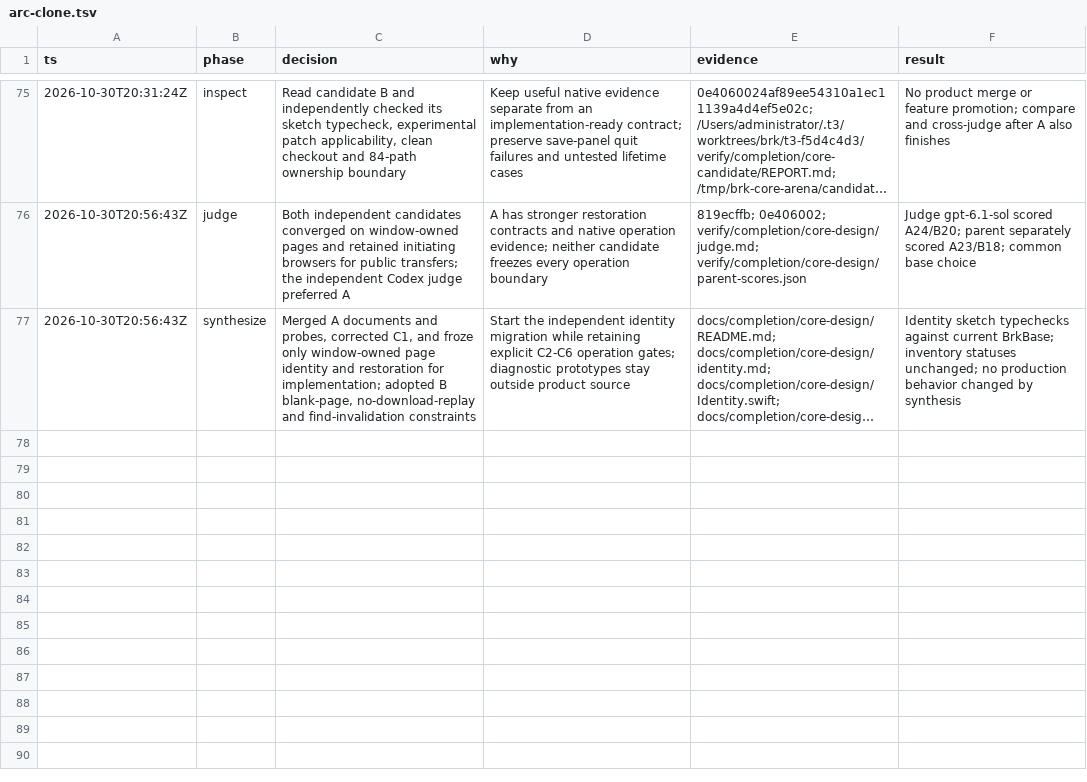
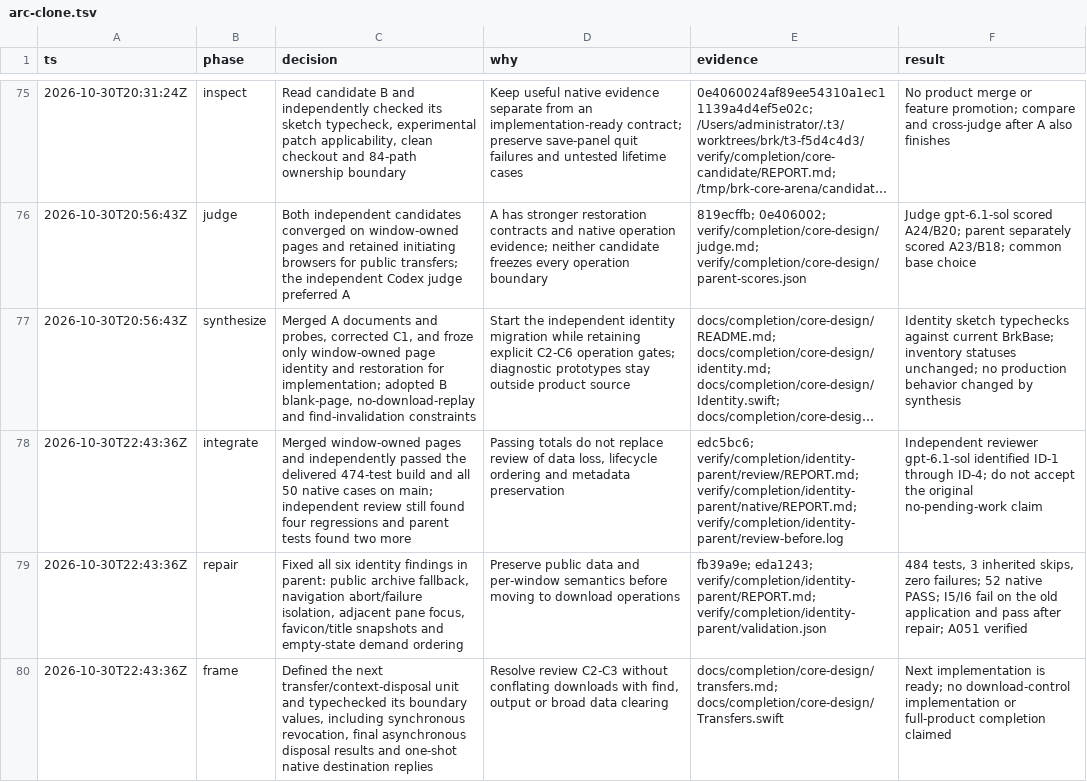
Before and after one commit to cyang2020/brk, a TSV file: .audit/arc-clone.tsv, drawn as a sheet; only a part is shown, gaps mark what is left out; long unchanged cells end in …; the diff names each change by its address in the sheet, - before the commit and + after, or states it on an @@ line.

Commit message:
Record corrected identity acceptance and define real download control

```diff
--- a/.audit/arc-clone.tsv
+++ b/.audit/arc-clone.tsv
+row 78: 2026-10-30T22:43:36Z | integrate | Merged window-owned pages and independently passed the delivered 474-test build and all 50 native cases on main; independent review still found four regressions and parent tests found two more | Passing totals do not replace review of data loss, lifecycle ordering and metadata preservation | edc5bc6; verify/completion/identity-parent/review/REPORT.md; verify/completion/identity-parent/native/REPORT.md; verify/completion/identity-parent/review-before.log | Independent reviewer gpt-6.1-sol identified ID-1 through ID-4; do not accept the original no-pending-work claim
+row 79: 2026-10-30T22:43:36Z | repair | Fixed all six identity findings in parent: public archive fallback, navigation abort/failure isolation, adjacent pane focus, favicon/title snapshots and empty-state demand ordering | Preserve public data and per-window semantics before moving to download operations | fb39a9e; eda1243; verify/completion/identity-parent/REPORT.md; verify/completion/identity-parent/validation.json | 484 tests, 3 inherited skips, zero failures; 52 native PASS; I5/I6 fail on the old application and pass after repair; A051 verified
+row 80: 2026-10-30T22:43:36Z | frame | Defined the next transfer/context-disposal unit and typechecked its boundary values, including synchronous revocation, final asynchronous disposal results and one-shot native destination replies | Resolve review C2-C3 without conflating downloads with find, output or broad data clearing | docs/completion/core-design/transfers.md; docs/completion/core-design/Transfers.swift | Next implementation is ready; no download-control implementation or full-product completion claimed
```
Also changed, not shown: 5 other files.
